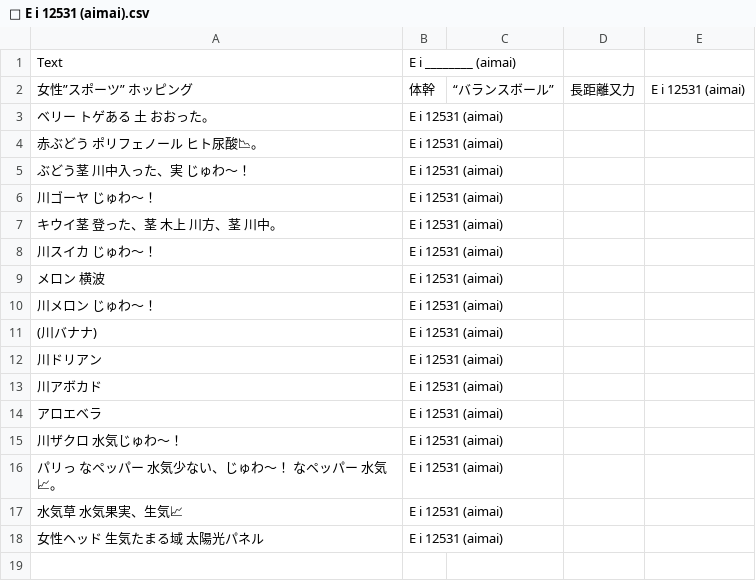
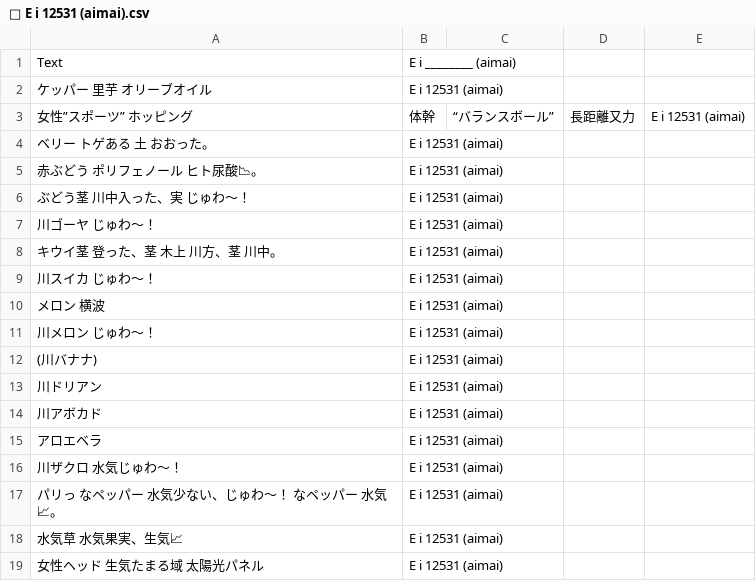
Before and after one commit to FruityheartGarden/E_I____, a CSV file: E i 12531 (aimai)/📙 E i 12531 (aimai).csv, drawn as a sheet; the diff names each change by its address in the sheet, - before the commit and + after, or states it on an @@ line.

Commit message:
🌴 📙 E i 12531 (aimai).csv

```diff
--- a/E i 12531 (aimai)/📙 E i 12531 (aimai).csv
+++ b/E i 12531 (aimai)/📙 E i 12531 (aimai).csv
+row 2: ケッパー 里芋 オリーブオイル | E i 12531 (aimai)
```
